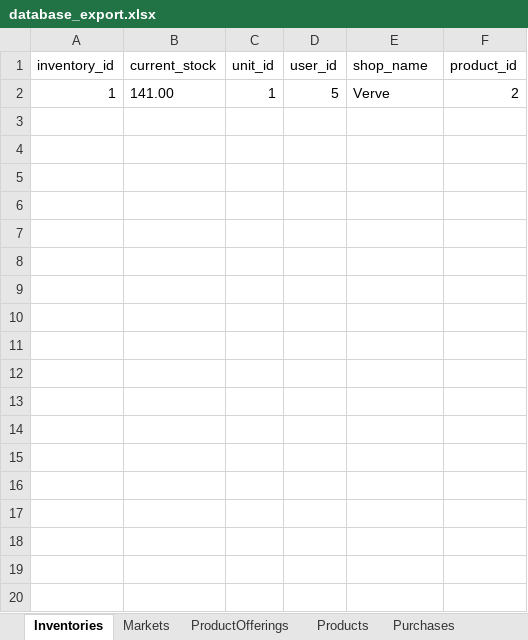
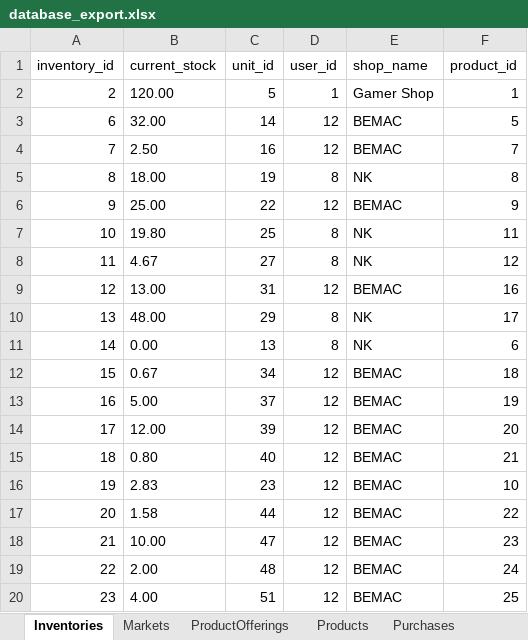
Before and after one commit to sanathpai/ZambiaShoppe, an Excel workbook: backend/src/database_export.xlsx, sheet Inventories, drawn as a sheet; only a part is shown; values as stored, in another font and other column widths than the file's, no borders; removed rows and columns are numbered as before the commit, all else as after; the diff covers the shown part only; the diff names each change by its address in the sheet, - before the commit and + after, or states it on an @@ line.

```diff
--- a/backend/src/database_export.xlsx (sheet Inventories)
+++ b/backend/src/database_export.xlsx (sheet Inventories)
-row 2: 1 | 141.00 | 1 | 5 | Verve | 2
+row 2: 2 | 120.00 | 5 | 1 | Gamer Shop | 1
+row 3: 6 | 32.00 | 14 | 12 | BEMAC | 5
+row 4: 7 | 2.50 | 16 | 12 | BEMAC | 7
+row 5: 8 | 18.00 | 19 | 8 | NK | 8
+row 6: 9 | 25.00 | 22 | 12 | BEMAC | 9
+row 7: 10 | 19.80 | 25 | 8 | NK | 11
+row 8: 11 | 4.67 | 27 | 8 | NK | 12
+row 9: 12 | 13.00 | 31 | 12 | BEMAC | 16
+row 10: 13 | 48.00 | 29 | 8 | NK | 17
+row 11: 14 | 0.00 | 13 | 8 | NK | 6
+row 12: 15 | 0.67 | 34 | 12 | BEMAC | 18
+row 13: 16 | 5.00 | 37 | 12 | BEMAC | 19
+row 14: 17 | 12.00 | 39 | 12 | BEMAC | 20
+row 15: 18 | 0.80 | 40 | 12 | BEMAC | 21
+row 16: 19 | 2.83 | 23 | 12 | BEMAC | 10
+row 17: 20 | 1.58 | 44 | 12 | BEMAC | 22
+row 18: 21 | 10.00 | 47 | 12 | BEMAC | 23
+row 19: 22 | 2.00 | 48 | 12 | BEMAC | 24
+row 20: 23 | 4.00 | 51 | 12 | BEMAC | 25
```
Also changed, not shown: 15 added rows elsewhere in this sheet, sheet Units, sheet Unit_Conversion, sheet Sales, sheet Purchases, sheet Products, sheet Users, 1 more sheet, 2 other files.
